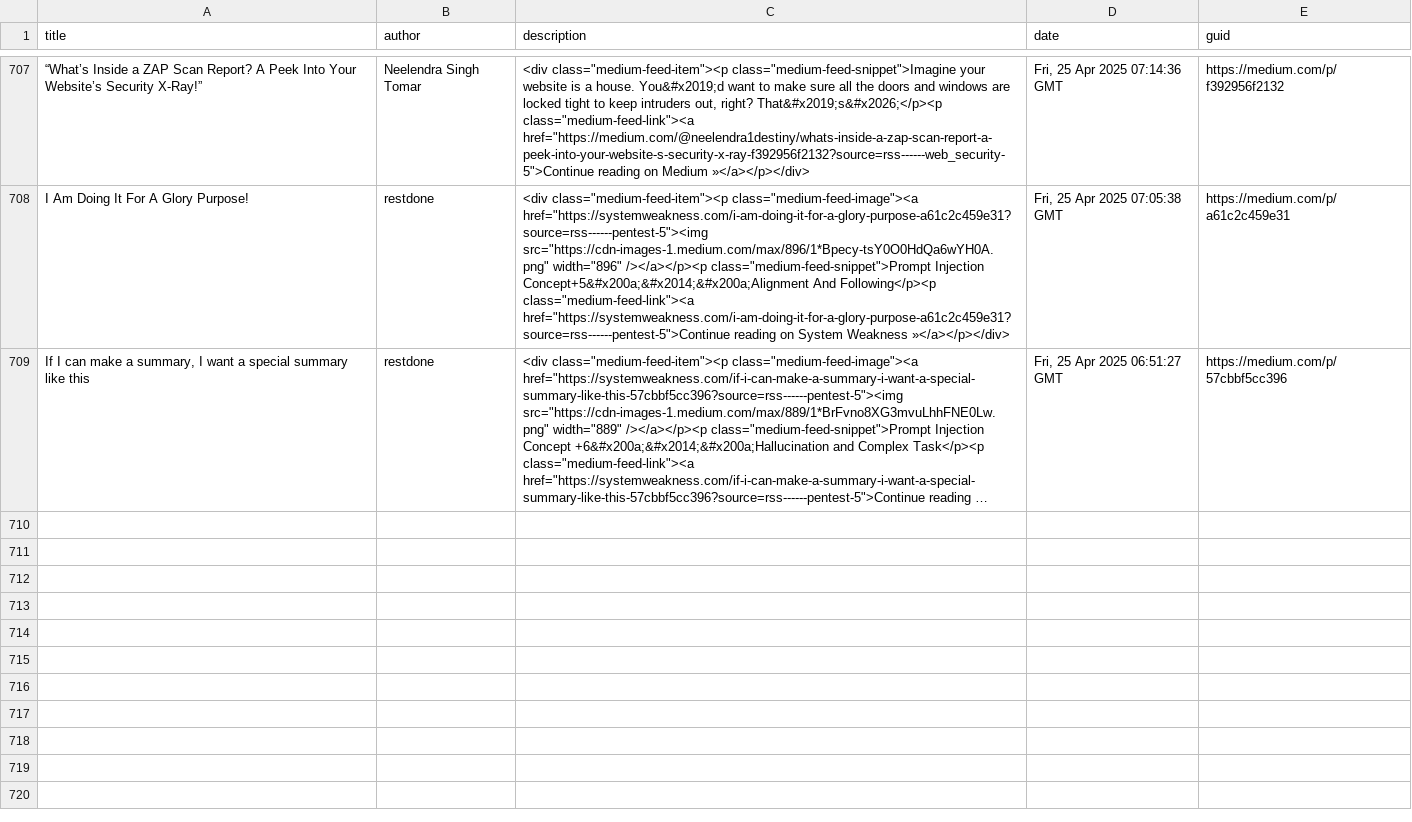
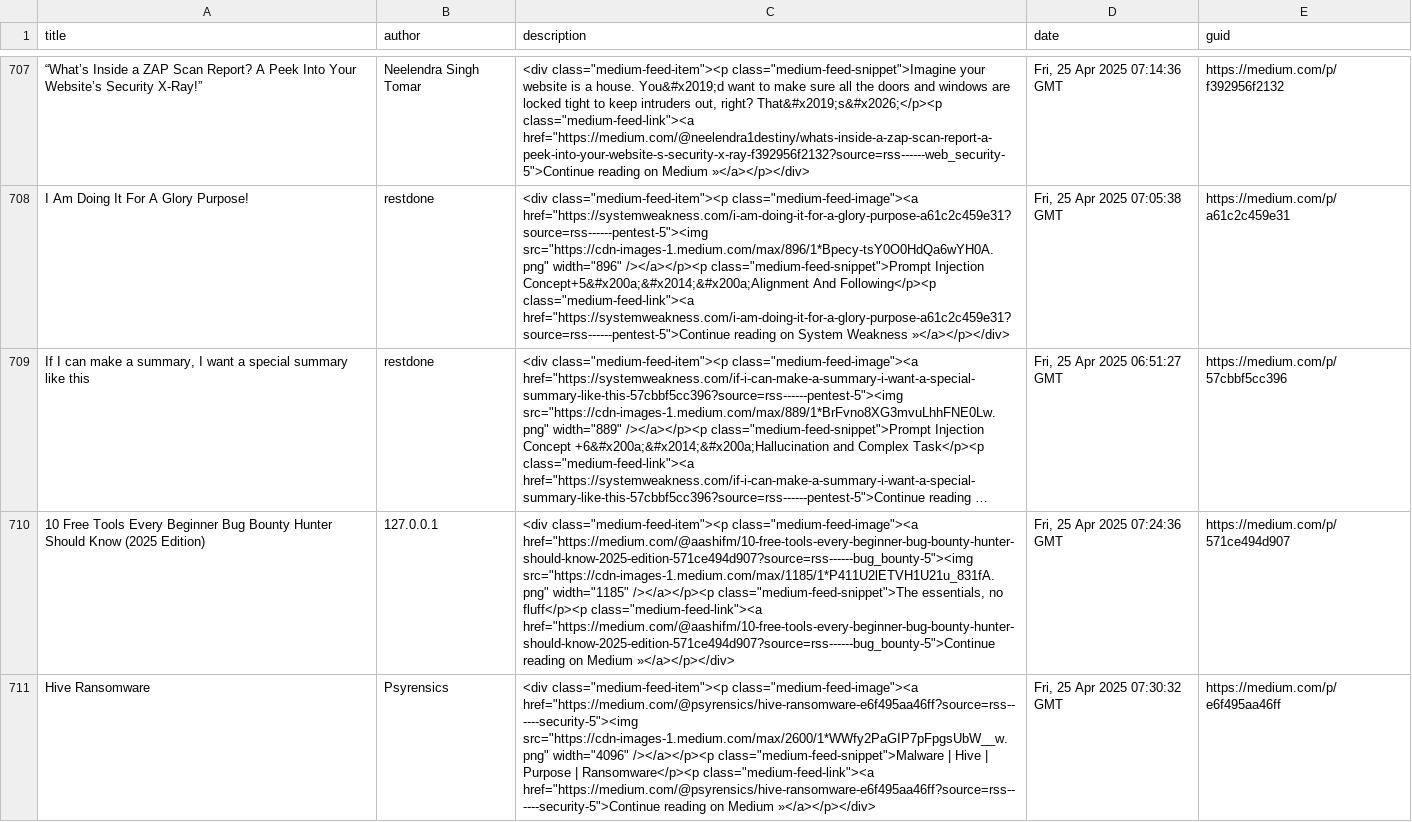
Before and after one commit to thexnumb/thexwriteup, a CSV file: articles.csv, drawn as a sheet; only a part is shown, gaps mark what is left out; long unchanged cells end in …; the diff covers the shown part only; the diff names each change by its address in the sheet, - before the commit and + after, or states it on an @@ line.

```diff
--- a/articles.csv
+++ b/articles.csv
+row 710: 10 Free Tools Every Beginner Bug Bounty Hunter Should Know (2025 Edition) | 127.0.0.1 | <div class="medium-feed-item"><p class="medium-feed-image"><a href="https://medium.com/@aashifm/10-free-tools-every-beginner-bug-bounty-hunter-should-know-2025-edition-571ce494d907?source=rss------bug_bounty-5"><img src="https://cdn-images-1.medium.com/max/1185/1*P411U2lETVH1U21u_831fA.png" width="1185" /></a></p><p class="medium-feed-snippet">The essentials, no fluff</p><p class="medium-feed-link"><a href="https://medium.com/@aashifm/10-free-tools-every-beginner-bug-bounty-hunter-should-know-2025-edition-571ce494d907?source=rss------bug_bounty-5">Continue reading on Medium »</a></p></div> | Fri, 25 Apr 2025 07:24:36 GMT | https://medium.com/p/571ce494d907
+row 711: Hive Ransomware | Psyrensics | <div class="medium-feed-item"><p class="medium-feed-image"><a href="https://medium.com/@psyrensics/hive-ransomware-e6f495aa46ff?source=rss------security-5"><img src="https://cdn-images-1.medium.com/max/2600/1*WWfy2PaGIP7pFpgsUbW__w.png" width="4096" /></a></p><p class="medium-feed-snippet">Malware | Hive | Purpose | Ransomware</p><p class="medium-feed-link"><a href="https://medium.com/@psyrensics/hive-ransomware-e6f495aa46ff?source=rss------security-5">Continue reading on Medium »</a></p></div> | Fri, 25 Apr 2025 07:30:32 GMT | https://medium.com/p/e6f495aa46ff
```
Also changed, not shown: 5 added rows elsewhere in this file, 1 other file.
